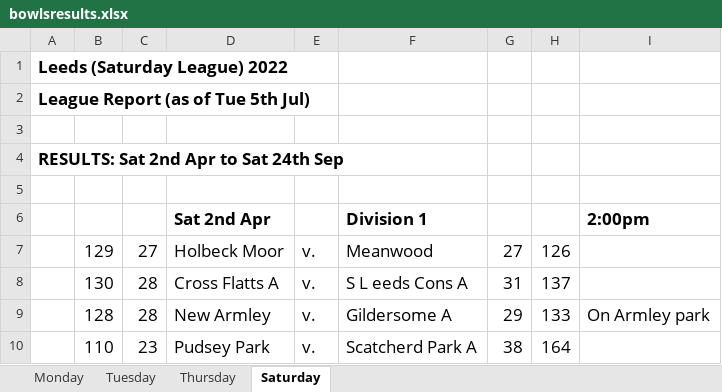
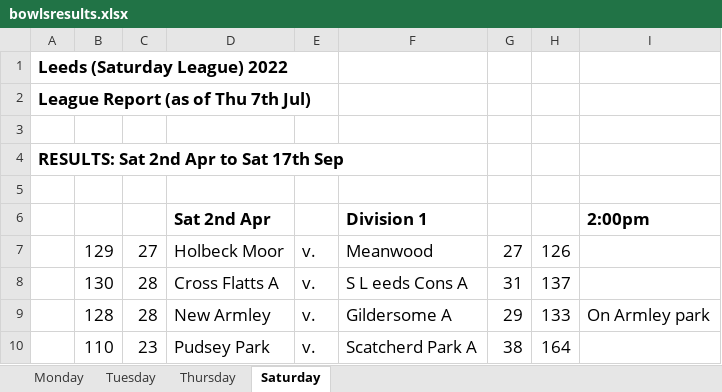
Before and after one commit to Andy-J-marshall/stanningley-bowls, an Excel workbook: files/bowlsresults.xlsx, sheet Saturday, drawn as a sheet; only a part is shown; values as stored, in another font and other column widths than the file's, no borders; the diff covers the shown part only; the diff names each change by its address in the sheet, - before the commit and + after, or states it on an @@ line.

Commit message:
Displaying team league positions

```diff
--- a/files/bowlsresults.xlsx (sheet Saturday)
+++ b/files/bowlsresults.xlsx (sheet Saturday)
-A2: League Report (as of Tue 5th Jul)
+A2: League Report (as of Thu 7th Jul)
-A4: RESULTS: Sat 2nd Apr to Sat 24th Sep
+A4: RESULTS: Sat 2nd Apr to Sat 17th Sep
```
Also changed, not shown: 28 added rows and 1 edited cell elsewhere in this sheet, sheet Monday, sheet Thursday, sheet Tuesday, 3 other files.
